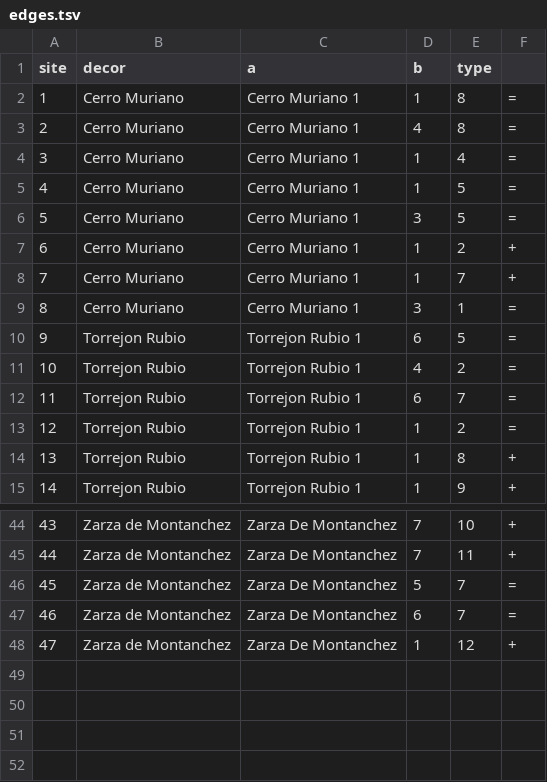
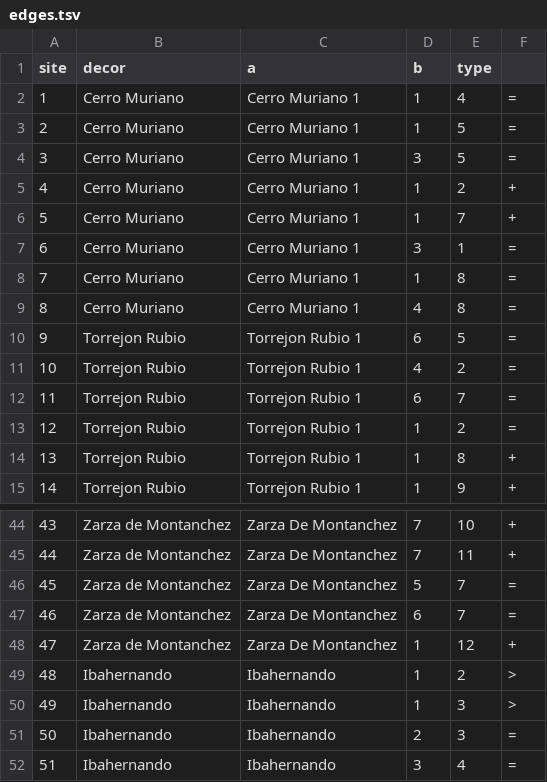
Before and after one commit to zoometh/iconr, a TSV file: inst/extdata/edges.tsv, drawn as a sheet; only a part is shown, gaps mark what is left out; addresses are those after the commit; the diff names each change by its address in the sheet, - before the commit and + after, or states it on an @@ line.

```diff
--- a/inst/extdata/edges.tsv
+++ b/inst/extdata/edges.tsv
@@ column A (site) renumbered between rows 2 and 7 @@
@@ row 2 moved to row 8: 7 @@
@@ row 3 moved to row 9: 8 @@
+row 49: 48 | Ibahernando | Ibahernando | 1 | 2 | >
+row 50: 49 | Ibahernando | Ibahernando | 1 | 3 | >
+row 51: 50 | Ibahernando | Ibahernando | 2 | 3 | =
+row 52: 51 | Ibahernando | Ibahernando | 3 | 4 | =
```
Also changed, not shown: inst/extdata/edges.csv, inst/extdata/imgs.csv, 11 other files.
